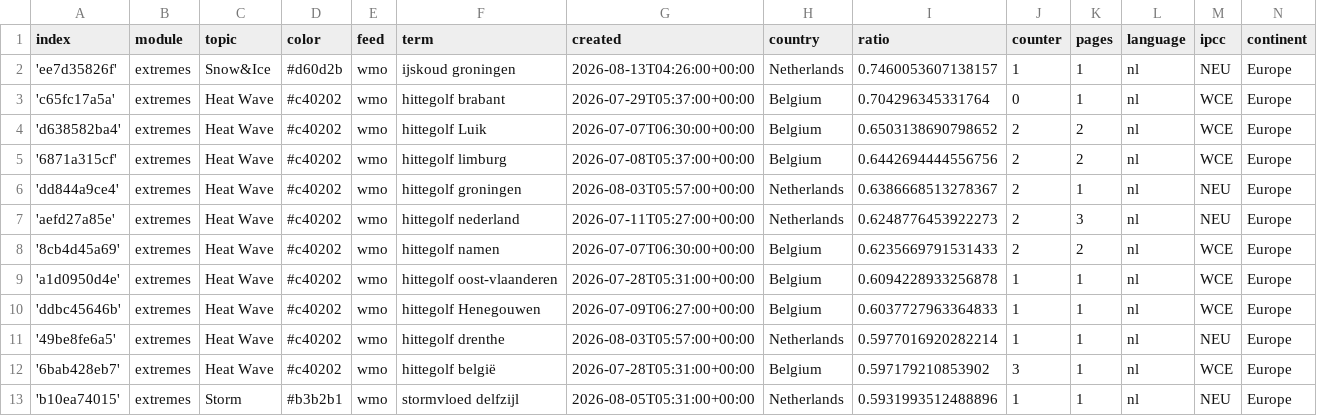
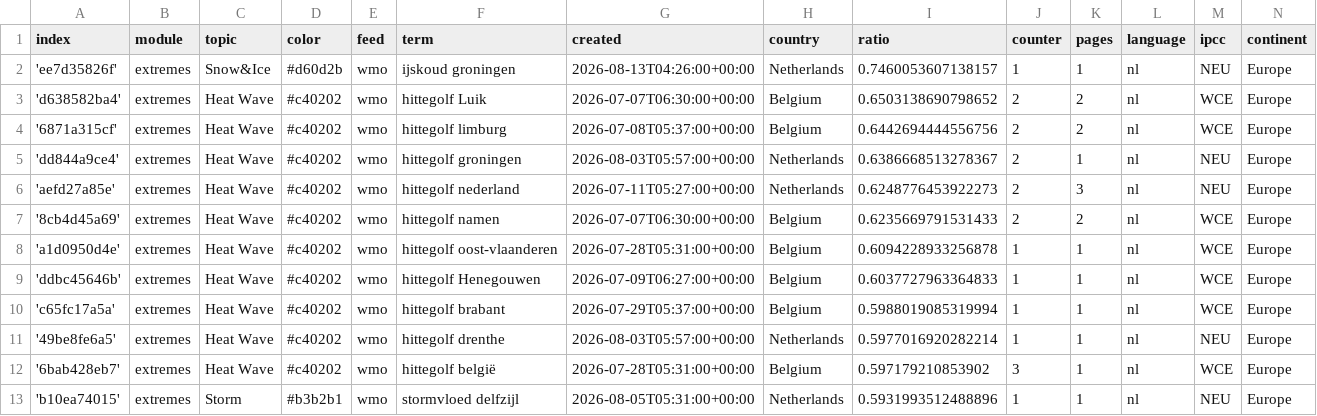
Before and after one commit to MarcoL95-News25/netherlandExtremes, a CSV file: terms.csv, drawn as a sheet; only a part is shown.

Commit message:
Commit from GitHub Actions (harvest:0.0)

```diff
--- a/terms.csv
+++ b/terms.csv
@@ -2,3 +2,2 @@ index,module,topic,color,feed,term,created,country,ratio,counter,pages,language,
 'ee7d35826f',extremes,Snow&Ice,#d60d2b,wmo,ijskoud groningen,2026-08-13T04:26:00+00:00,Netherlands,0.7460053607138157,1,1,nl,NEU,Europe
-'c65fc17a5a',extremes,Heat Wave,#c40202,wmo,hittegolf brabant,2026-07-29T05:37:00+00:00,Belgium,0.704296345331764,0,1,nl,WCE,Europe
 'd638582ba4',extremes,Heat Wave,#c40202,wmo,hittegolf Luik,2026-07-07T06:30:00+00:00,Belgium,0.6503138690798652,2,2,nl,WCE,Europe
@@ -10,2 +9,3 @@ index,module,topic,color,feed,term,created,country,ratio,counter,pages,language,
 'ddbc45646b',extremes,Heat Wave,#c40202,wmo,hittegolf Henegouwen,2026-07-09T06:27:00+00:00,Belgium,0.6037727963364833,1,1,nl,WCE,Europe
+'c65fc17a5a',extremes,Heat Wave,#c40202,wmo,hittegolf brabant,2026-07-29T05:37:00+00:00,Belgium,0.5988019085319994,1,1,nl,WCE,Europe
 '49be8fe6a5',extremes,Heat Wave,#c40202,wmo,hittegolf drenthe,2026-08-03T05:57:00+00:00,Netherlands,0.5977016920282214,1,1,nl,NEU,Europe
```
